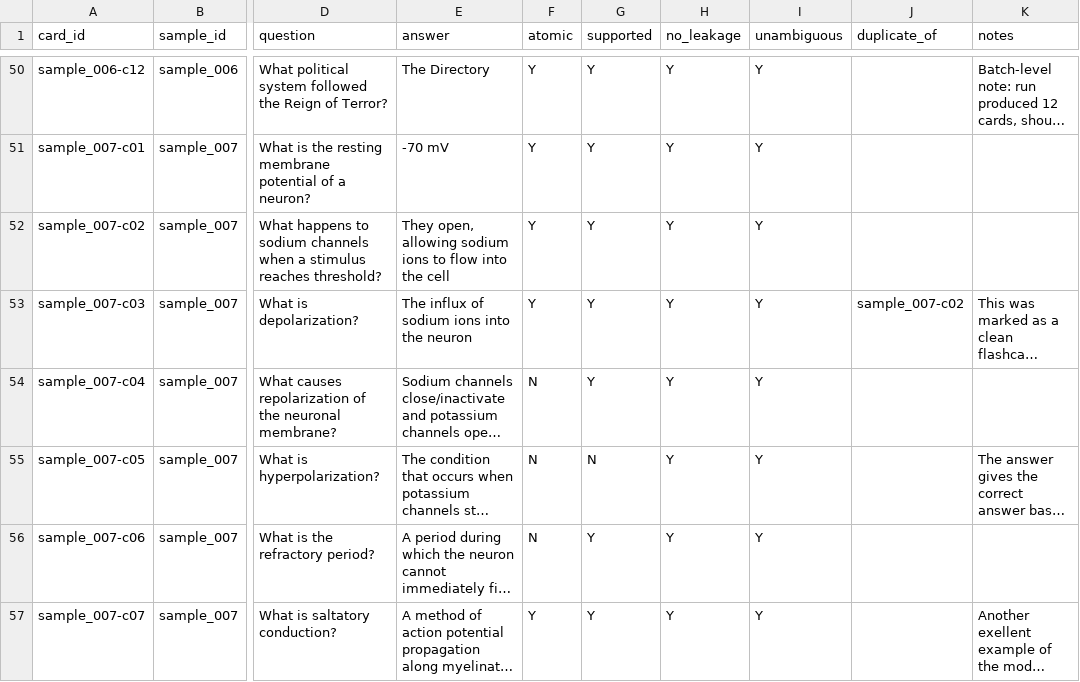
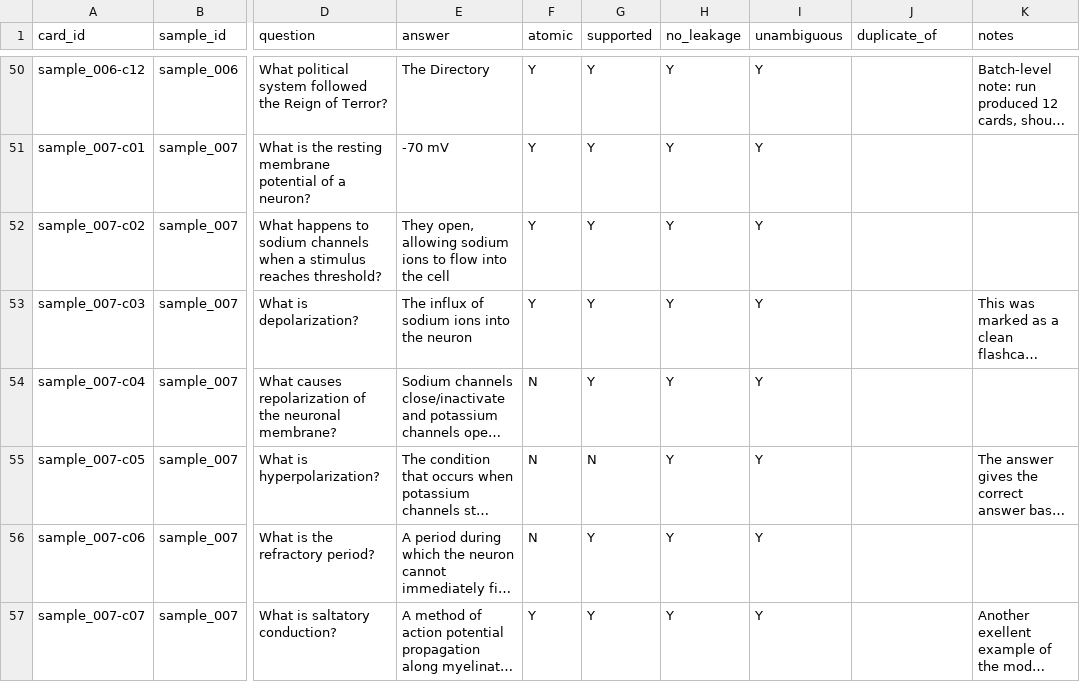
Before and after one commit to collin-harris/flashcard-study-app, a CSV file: eval/runs/2026-10-02_215109/rescored/rubric-1.6_test-set-2/scores.csv, drawn as a sheet; only a part is shown, gaps mark what is left out; long unchanged cells end in …; the diff names each change by its address in the sheet, - before the commit and + after, or states it on an @@ line.

```diff
--- a/eval/runs/2026-10-02_215109/rescored/rubric-1.6_test-set-2/scores.csv
+++ b/eval/runs/2026-10-02_215109/rescored/rubric-1.6_test-set-2/scores.csv
-J53 (duplicate_of): sample_007-c02
+J53 (duplicate_of): (empty)
```
Also changed, not shown: eval/runs/2026-10-02_215109/rescored/rubric-1.6_test-set-2/score_changes.csv, eval/runs/2026-10-02_215109/rescored/rubric-1.6_test-set-2/split/2026-10-13_214206/review_fails.csv, 26 other files.
